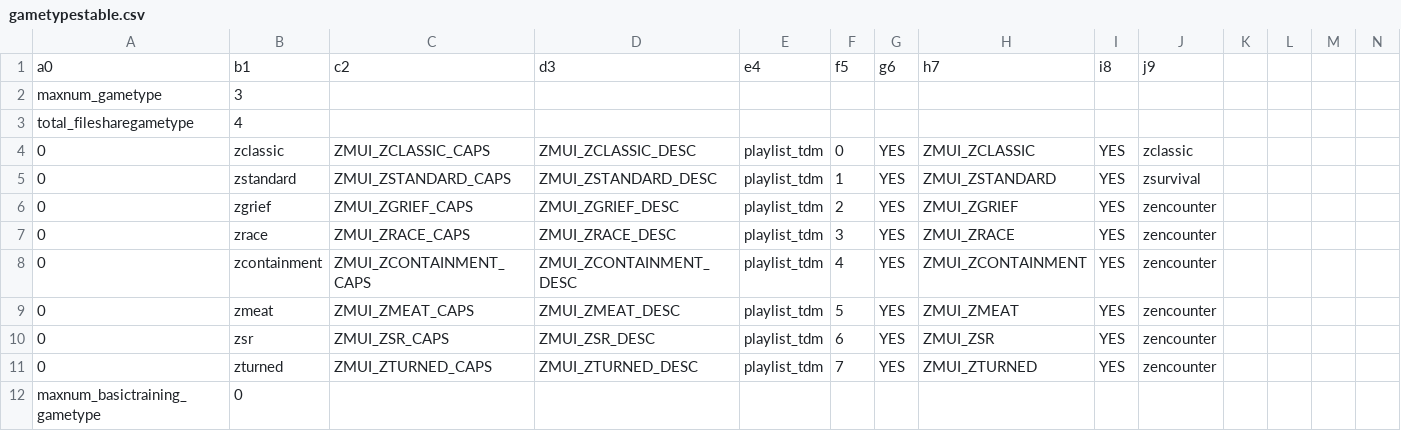
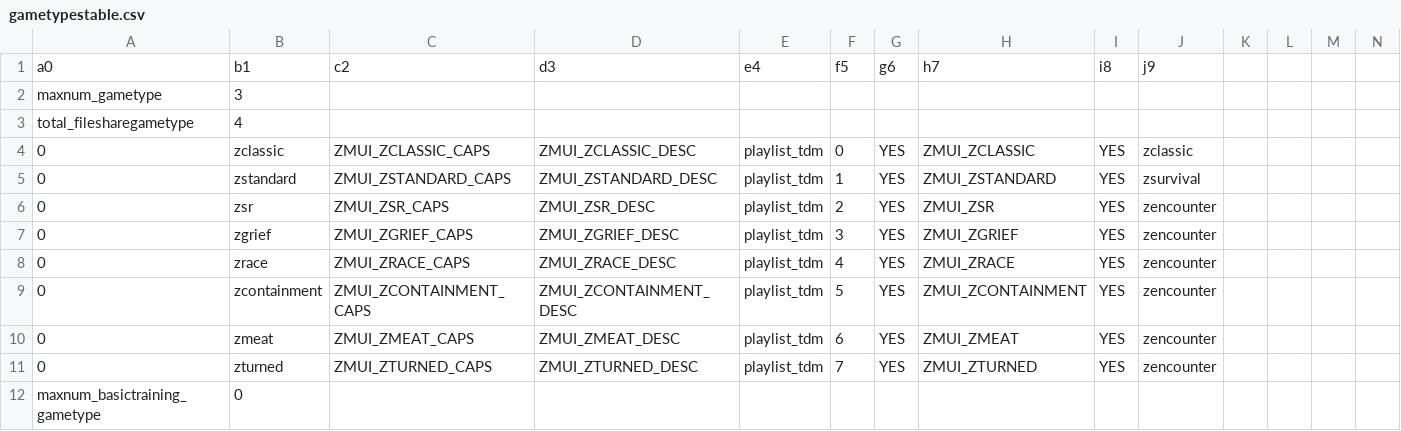
Before and after one commit to Jbleezy/BO2-Reimagined, a CSV file: zm/gametypestable.csv, drawn as a sheet; only a part is shown; removed rows and columns are numbered as before the commit, all else as after; rows hold the shown columns only; the diff names each change by its address in the sheet, - before the commit and + after, or states it on an @@ line.

```diff
--- a/zm/gametypestable.csv
+++ b/zm/gametypestable.csv
+row 6: 0 | zsr | ZMUI_ZSR_CAPS | ZMUI_ZSR_DESC | playlist_tdm | 2 | YES | ZMUI_ZSR | YES | zencounter
-F7: 2
+F7: 3
-F8: 3
+F8: 4
-F9: 4
+F9: 5
-F10: 5
+F10: 6
-row 10: 0 | zsr | ZMUI_ZSR_CAPS | ZMUI_ZSR_DESC | playlist_tdm | 6 | YES | ZMUI_ZSR | YES | zencounter
```
Also changed, not shown: 8 other files.
